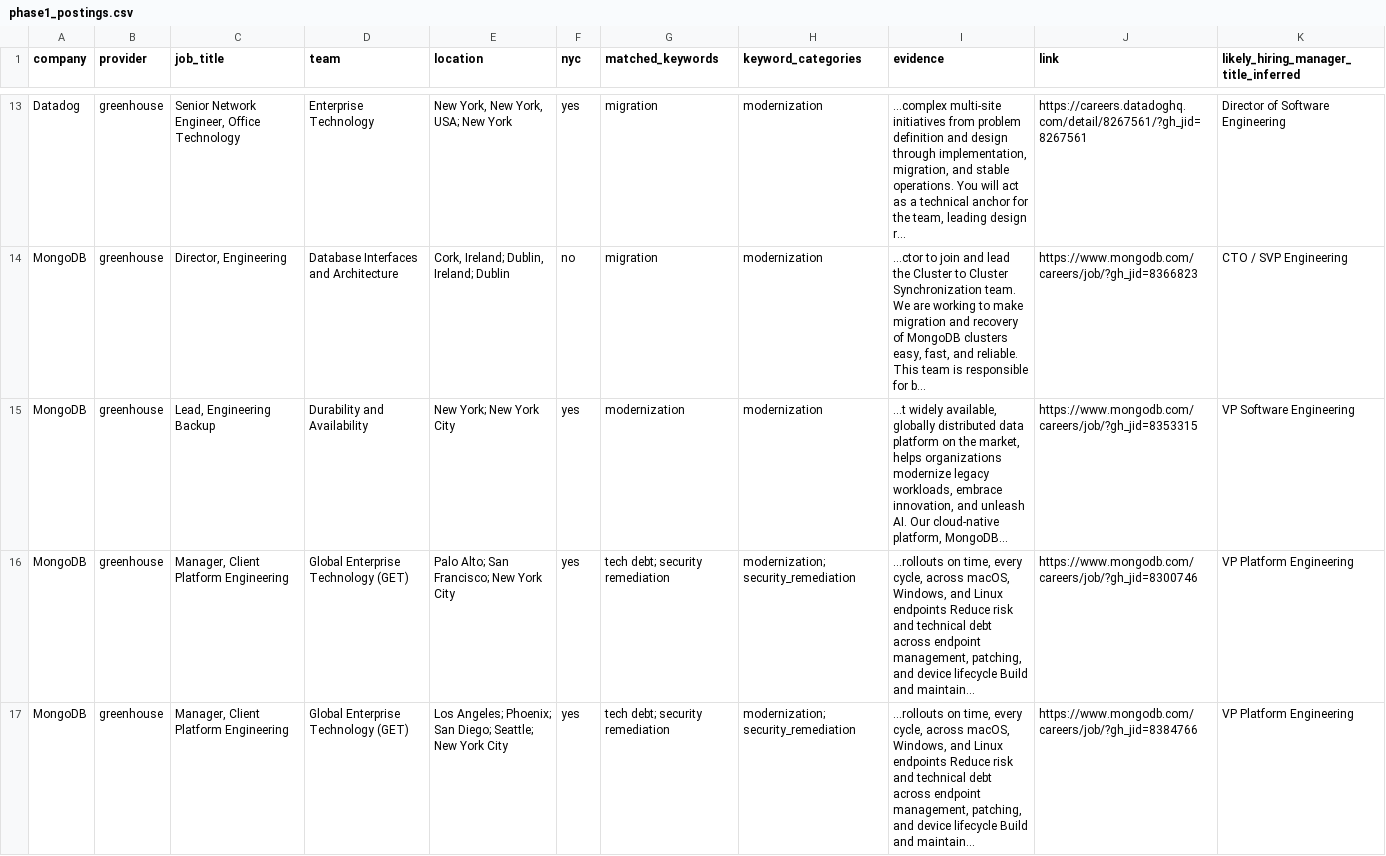
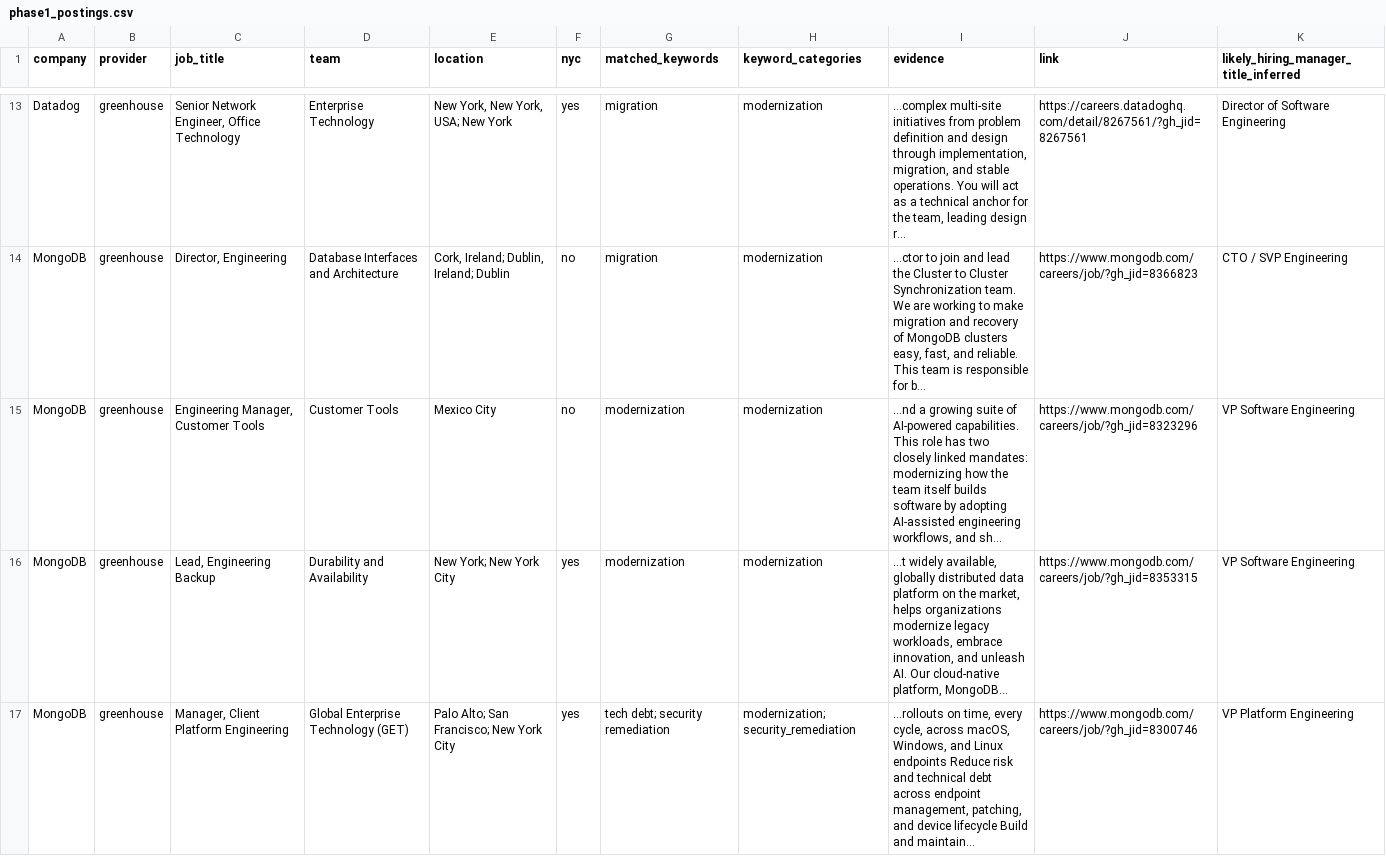
Before and after one commit to giuliapiller/nyc-prospecting-agent, a CSV file: output/phase1_postings.csv, drawn as a sheet; only a part is shown, gaps mark what is left out; the shorter side is filled out with more unchanged rows; long unchanged cells end in …; the diff covers the shown part only.

```diff
--- a/output/phase1_postings.csv
+++ b/output/phase1_postings.csv
@@ -14,2 +14,3 @@ Datadog,greenhouse,"Senior Network Engineer, Office Technology",Enterprise Techn
 MongoDB,greenhouse,"Director, Engineering",Database Interfaces and Architecture,"Cork, Ireland; Dublin, Ireland; Dublin",no,migration,modernization,"...ctor to join and lead the Cluster to Cluster Synchronization team. We are working to make migration and recovery of MongoDB clusters easy, fast, and reliable. This team is responsible for b...",https://www.mongodb.com/careers/job/?gh_jid=8366823,CTO / SVP Engineering
+MongoDB,greenhouse,"Engineering Manager, Customer Tools ",Customer Tools,Mexico City,no,modernization,modernization,"...nd a growing suite of AI-powered capabilities. This role has two closely linked mandates: modernizing how the team itself builds software by adopting AI-assisted engineering workflows, and sh...",https://www.mongodb.com/careers/job/?gh_jid=8323296,VP Software Engineering
 MongoDB,greenhouse,"Lead, Engineering Backup",Durability and Availability,New York; New York City,yes,modernization,modernization,"...t widely available, globally distributed data platform on the market, helps organizations modernize legacy workloads, embrace innovation, and unleash AI. Our cloud-native platform, MongoDB...",https://www.mongodb.com/careers/job/?gh_jid=8353315,VP Software Engineering
```
Also changed, not shown: 1 removed row elsewhere in this file, output/phase1_companies.csv.
